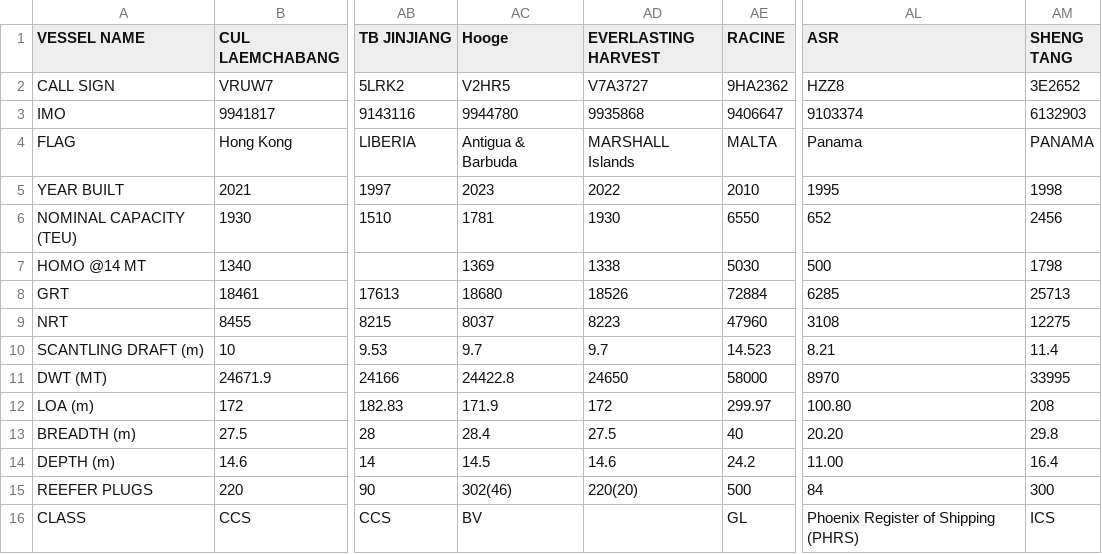
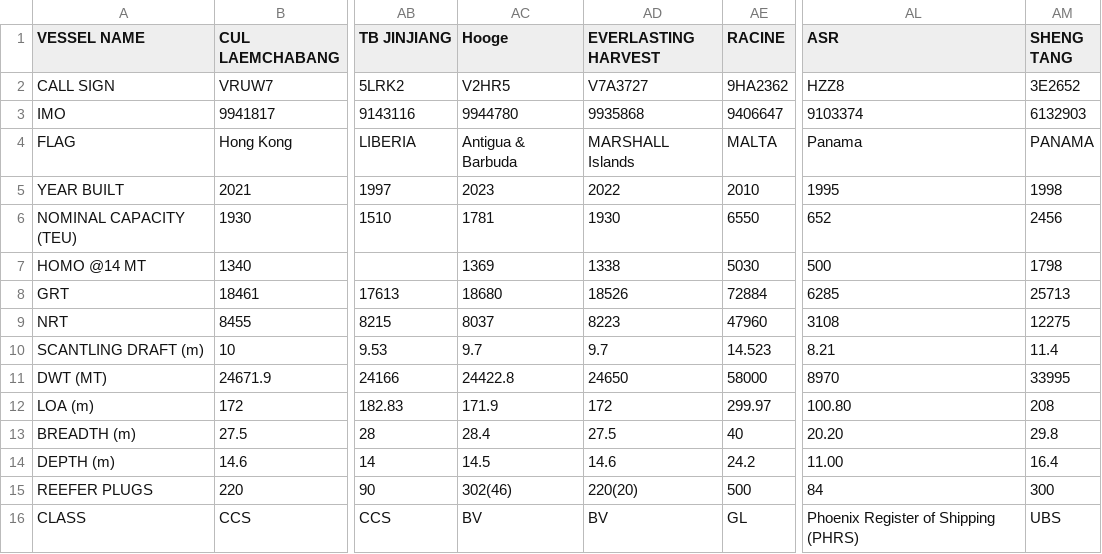
Before and after one commit to LeahLiuL/Schedule-Simulation, a CSV file: shipping_data/cul_ship_particular.csv, drawn as a sheet; only a part is shown, gaps mark what is left out; the diff names each change by its address in the sheet, - before the commit and + after, or states it on an @@ line.

Commit message:
Update CLASS: SHENG TANG -> UBS, EVERLASTING HARVEST -> BV

```diff
--- a/shipping_data/cul_ship_particular.csv
+++ b/shipping_data/cul_ship_particular.csv
-AD16 (EVERLASTING HARVEST): (empty)
+AD16 (EVERLASTING HARVEST): BV
-AM16 (SHENG TANG): ICS
+AM16 (SHENG TANG): UBS
```
